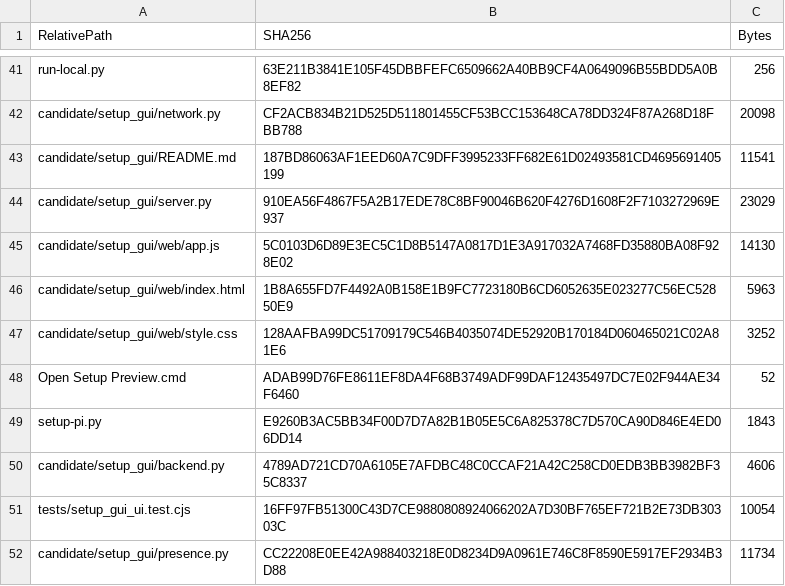
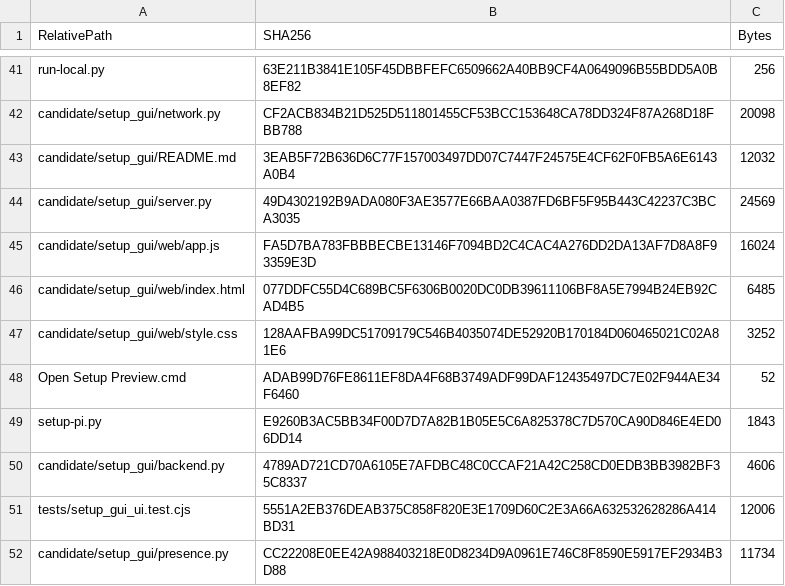
Before and after one commit to centrabusapp-png/PI-1-UNIFIED, a CSV file: CANDIDATE_SHA256.csv, drawn as a sheet; only a part is shown, gaps mark what is left out.

```diff
--- a/CANDIDATE_SHA256.csv
+++ b/CANDIDATE_SHA256.csv
@@ -42,6 +42,6 @@
 "candidate/setup_gui/network.py","CF2ACB834B21D525D511801455CF53BCC153648CA78DD324F87A268D18FBB788","20098"
-"candidate/setup_gui/README.md","187BD86063AF1EED60A7C9DFF3995233FF682E61D02493581CD4695691405199","11541"
-"candidate/setup_gui/server.py","910EA56F4867F5A2B17EDE78C8BF90046B620F4276D1608F2F7103272969E937","23029"
-"candidate/setup_gui/web/app.js","5C0103D6D89E3EC5C1D8B5147A0817D1E3A917032A7468FD35880BA08F928E02","14130"
-"candidate/setup_gui/web/index.html","1B8A655FD7F4492A0B158E1B9FC7723180B6CD6052635E023277C56EC52850E9","5963"
+"candidate/setup_gui/README.md","3EAB5F72B636D6C77F157003497DD07C7447F24575E4CF62F0FB5A6E6143A0B4","12032"
+"candidate/setup_gui/server.py","49D4302192B9ADA080F3AE3577E66BAA0387FD6BF5F95B443C42237C3BCA3035","24569"
+"candidate/setup_gui/web/app.js","FA5D7BA783FBBBECBE13146F7094BD2C4CAC4A276DD2DA13AF7D8A8F93359E3D","16024"
+"candidate/setup_gui/web/index.html","077DDFC55D4C689BC5F6306B0020DC0DB39611106BF8A5E7994B24EB92CAD4B5","6485"
 "candidate/setup_gui/web/style.css","128AAFBA99DC51709179C546B4035074DE52920B170184D060465021C02A81E6","3252"
@@ -50,3 +50,3 @@
 "candidate/setup_gui/backend.py","4789AD721CD70A6105E7AFDBC48C0CCAF21A42C258CD0EDB3BB3982BF35C8337","4606"
-"tests/setup_gui_ui.test.cjs","16FF97FB51300C43D7CE9880808924066202A7D30BF765EF721B2E73DB30303C","10054"
+"tests/setup_gui_ui.test.cjs","5551A2EB376DEAB375C858F820E3E1709D60C2E3A66A632532628286A414BD31","12006"
 "candidate/setup_gui/presence.py","CC22208E0EE42A988403218E0D8234D9A0961E746C8F8590E5917EF2934B3D88","11734"
```
Also changed, not shown: 9 other files.
